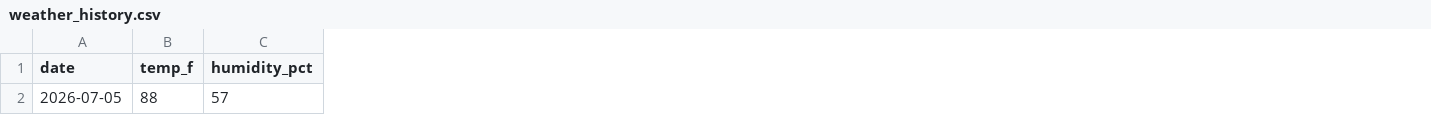
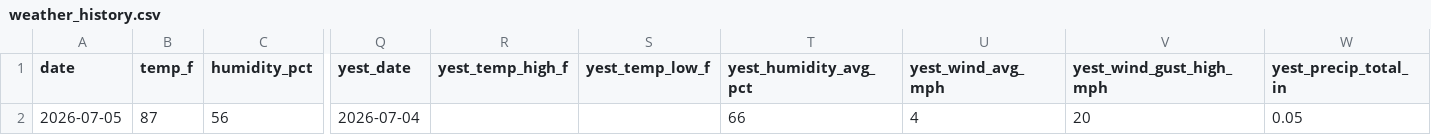
Before and after one commit to RDBFarm/rdbf-weather, a CSV file: weather_history.csv, drawn as a sheet; only a part is shown, gaps mark what is left out; the diff names each change by its address in the sheet, - before the commit and + after, or states it on an @@ line.

```diff
--- a/weather_history.csv
+++ b/weather_history.csv
+column Q (yest_date), row 2: 2026-07-04
+column R (yest_temp_high_f), empty
+column S (yest_temp_low_f), empty
+column T (yest_humidity_avg_pct), row 2: 66
+column U (yest_wind_avg_mph), row 2: 4
+column V (yest_wind_gust_high_mph), row 2: 20
+column W (yest_precip_total_in), row 2: 0.05
-B2 (temp_f): 88
+B2 (temp_f): 87
-C2 (humidity_pct): 57
+C2 (humidity_pct): 56
```
Also changed, not shown: 1 other file.
